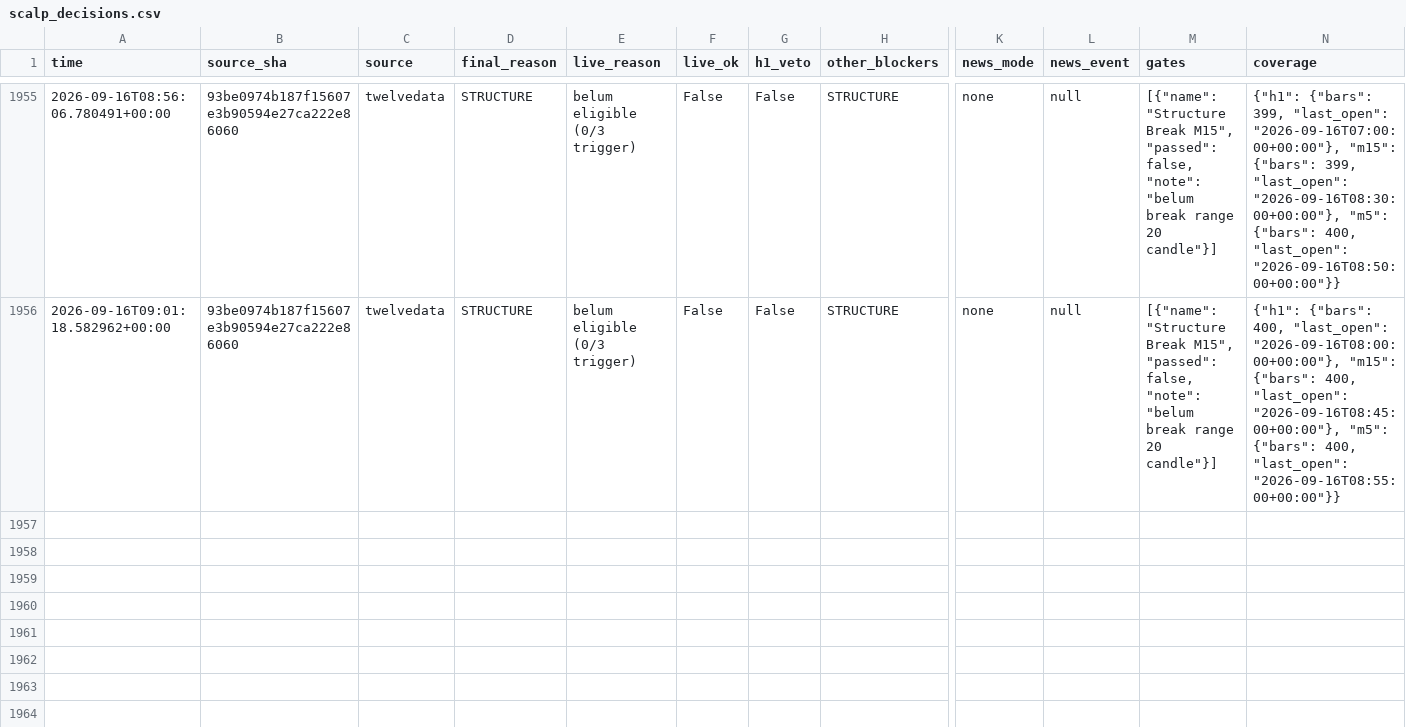
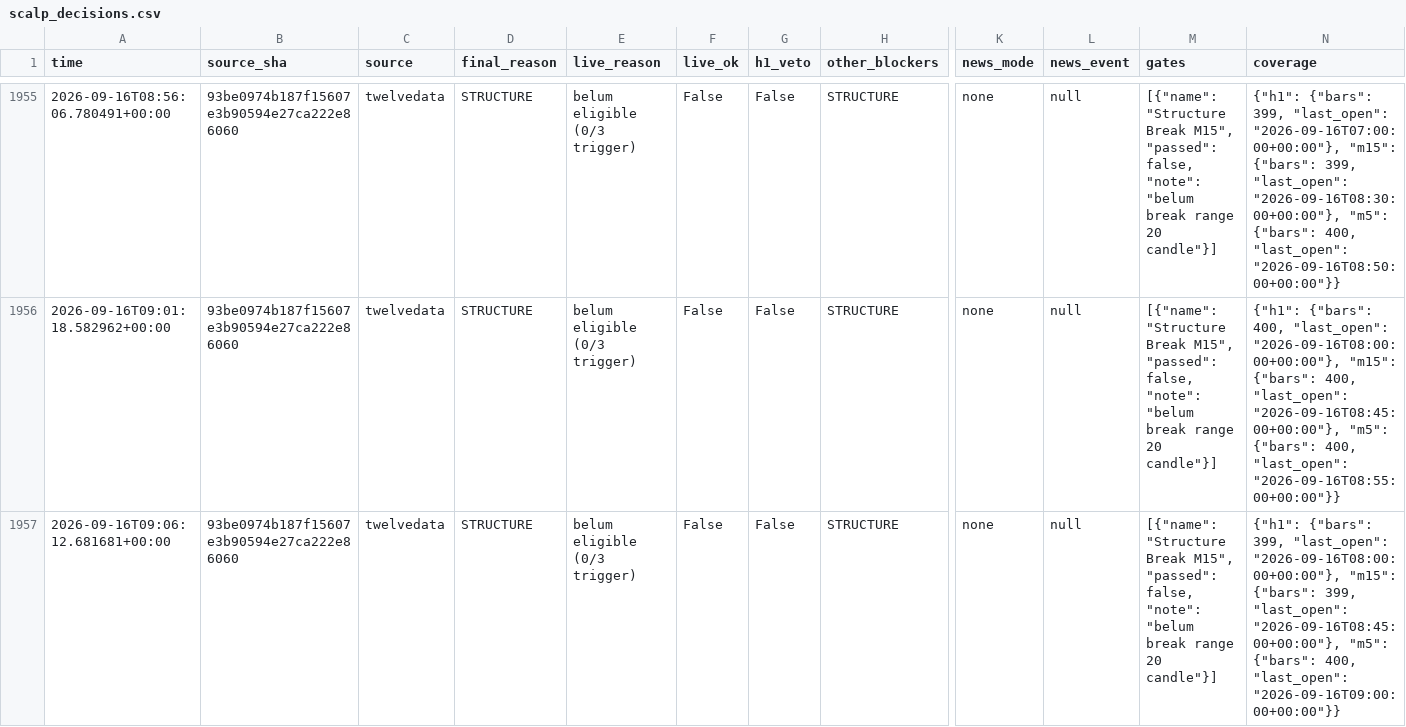
Before and after one commit to thesarpandjiux/xausignal, a CSV file: scalp_decisions.csv, drawn as a sheet; only a part is shown, gaps mark what is left out; rows hold the shown columns only; the diff names each change by its address in the sheet, - before the commit and + after, or states it on an @@ line.

Commit message:
scalp state: 2026-09-16 09:06 UTC

```diff
--- a/scalp_decisions.csv
+++ b/scalp_decisions.csv
+row 1957: 2026-09-16T09:06:12.681681+00:00 | 93be0974b187f15607e3b90594e27ca222e86060 | twelvedata | STRUCTURE | belum eligible (0/3 trigger) | False | False | STRUCTURE | none | null | [{"name": "Structure Break M15", "passed": false, "note": "belum break range 20 candle"}] | {"h1": {"bars": 399, "last_open": "2026-09-16T08:00:00+00:00"}, "m15": {"bars": 399, "last_open": "2026-09-16T08:45:00+00:00"}, "m5": {"bars": 400, "last_open": "2026-09-16T09:00:00+00:00"}}
```
Also changed, not shown: 2 other files.
